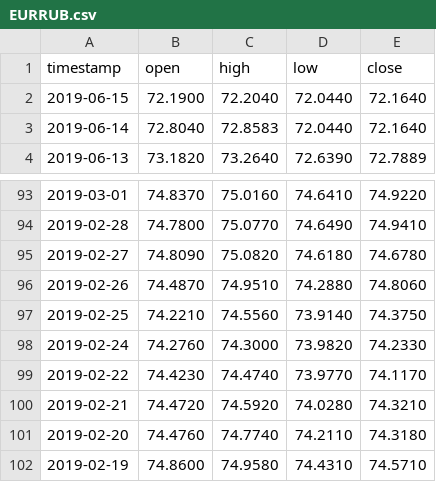
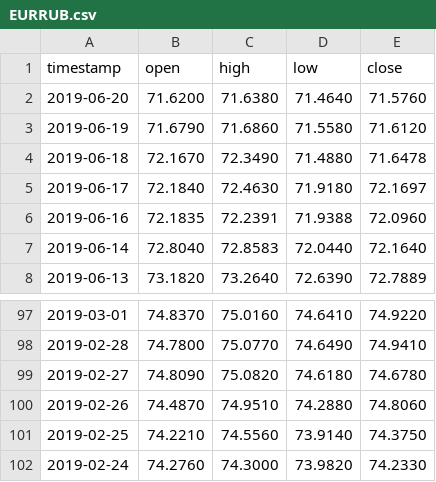
Before and after one commit to AirVan21/EasyStocks, a CSV file: static/data/EURRUB.csv, drawn as a sheet; only a part is shown, gaps mark what is left out.

```diff
--- a/static/data/EURRUB.csv
+++ b/static/data/EURRUB.csv
@@ -1,3 +1,7 @@
 timestamp,open,high,low,close
-2019-06-15,72.1900,72.2040,72.0440,72.1640
+2019-06-20,71.6200,71.6380,71.4640,71.5760
+2019-06-19,71.6790,71.6860,71.5580,71.6120
+2019-06-18,72.1670,72.3490,71.4880,71.6478
+2019-06-17,72.1840,72.4630,71.9180,72.1697
+2019-06-16,72.1835,72.2391,71.9388,72.0960
 2019-06-14,72.8040,72.8583,72.0440,72.1640
@@ -98,5 +102 @@ timestamp,open,high,low,close
 2019-02-24,74.2760,74.3000,73.9820,74.2330
-2019-02-22,74.4230,74.4740,73.9770,74.1170
-2019-02-21,74.4720,74.5920,74.0280,74.3210
-2019-02-20,74.4760,74.7740,74.2110,74.3180
-2019-02-19,74.8600,74.9580,74.4310,74.5710
```
Also changed, not shown: static/data/AAPL.csv, static/data/EURSEK.csv, 10 other files.
